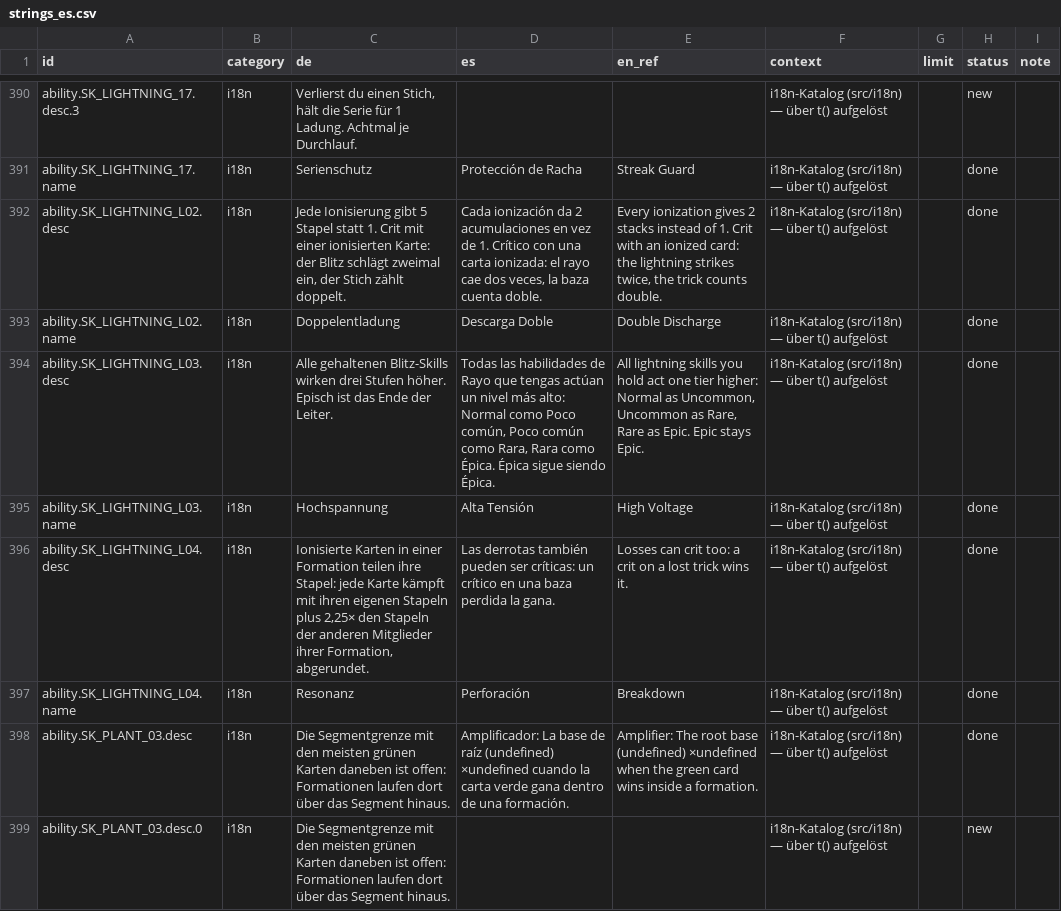
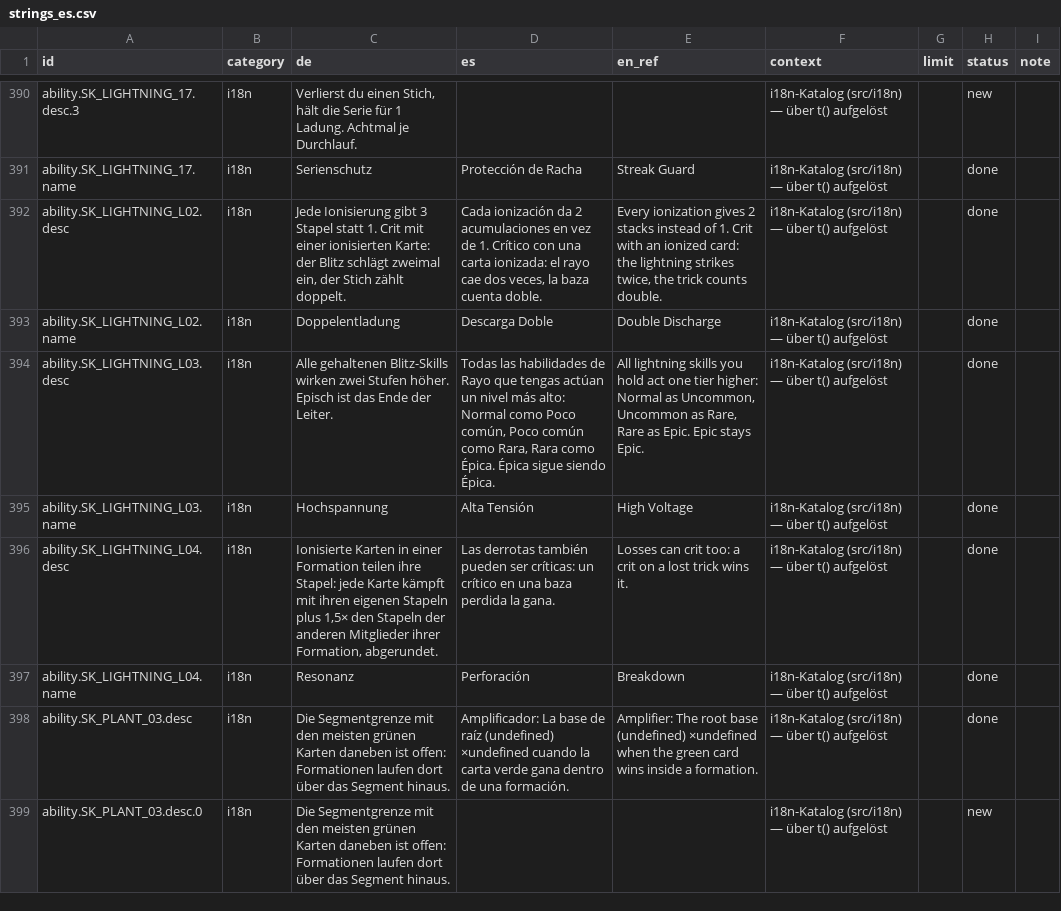
Before and after one commit to GitGudMonkeh/autostich, a CSV file: docs/localization/strings_es.csv, drawn as a sheet; only a part is shown, gaps mark what is left out.

```diff
--- a/docs/localization/strings_es.csv
+++ b/docs/localization/strings_es.csv
@@ -391,7 +391,7 @@
 "ability.SK_LIGHTNING_17.name","i18n","Serienschutz","Protección de Racha","Streak Guard","i18n-Katalog (src/i18n) — über t() aufgelöst","","done",""
-"ability.SK_LIGHTNING_L02.desc","i18n","Jede Ionisierung gibt 5 Stapel statt 1. Crit mit einer ionisierten Karte: der Blitz schlägt zweimal ein, der Stich zählt doppelt.","Cada ionización da 2 acumulaciones en vez de 1. Crítico con una carta ionizada: el rayo cae dos veces, la baza cuenta doble.","Every ionization gives 2 stacks instead of 1. Crit with an ionized card: the lightning strikes twice, the trick counts double.","i18n-Katalog (src/i18n) — über t() aufgelöst","","done",""
+"ability.SK_LIGHTNING_L02.desc","i18n","Jede Ionisierung gibt 3 Stapel statt 1. Crit mit einer ionisierten Karte: der Blitz schlägt zweimal ein, der Stich zählt doppelt.","Cada ionización da 2 acumulaciones en vez de 1. Crítico con una carta ionizada: el rayo cae dos veces, la baza cuenta doble.","Every ionization gives 2 stacks instead of 1. Crit with an ionized card: the lightning strikes twice, the trick counts double.","i18n-Katalog (src/i18n) — über t() aufgelöst","","done",""
 "ability.SK_LIGHTNING_L02.name","i18n","Doppelentladung","Descarga Doble","Double Discharge","i18n-Katalog (src/i18n) — über t() aufgelöst","","done",""
-"ability.SK_LIGHTNING_L03.desc","i18n","Alle gehaltenen Blitz-Skills wirken drei Stufen höher. Episch ist das Ende der Leiter.","Todas las habilidades de Rayo que tengas actúan un nivel más alto: Normal como Poco común, Poco común como Rara, Rara como Épica. Épica sigue siendo Épica.","All lightning skills you hold act one tier higher: Normal as Uncommon, Uncommon as Rare, Rare as Epic. Epic stays Epic.","i18n-Katalog (src/i18n) — über t() aufgelöst","","done",""
+"ability.SK_LIGHTNING_L03.desc","i18n","Alle gehaltenen Blitz-Skills wirken zwei Stufen höher. Episch ist das Ende der Leiter.","Todas las habilidades de Rayo que tengas actúan un nivel más alto: Normal como Poco común, Poco común como Rara, Rara como Épica. Épica sigue siendo Épica.","All lightning skills you hold act one tier higher: Normal as Uncommon, Uncommon as Rare, Rare as Epic. Epic stays Epic.","i18n-Katalog (src/i18n) — über t() aufgelöst","","done",""
 "ability.SK_LIGHTNING_L03.name","i18n","Hochspannung","Alta Tensión","High Voltage","i18n-Katalog (src/i18n) — über t() aufgelöst","","done",""
-"ability.SK_LIGHTNING_L04.desc","i18n","Ionisierte Karten in einer Formation teilen ihre Stapel: jede Karte kämpft mit ihren eigenen Stapeln plus 2,25× den Stapeln der anderen Mitglieder ihrer Formation, abgerundet.","Las derrotas también pueden ser críticas: un crítico en una baza perdida la gana.","Losses can crit too: a crit on a lost trick wins it.","i18n-Katalog (src/i18n) — über t() aufgelöst","","done",""
+"ability.SK_LIGHTNING_L04.desc","i18n","Ionisierte Karten in einer Formation teilen ihre Stapel: jede Karte kämpft mit ihren eigenen Stapeln plus 1,5× den Stapeln der anderen Mitglieder ihrer Formation, abgerundet.","Las derrotas también pueden ser críticas: un crítico en una baza perdida la gana.","Losses can crit too: a crit on a lost trick wins it.","i18n-Katalog (src/i18n) — über t() aufgelöst","","done",""
 "ability.SK_LIGHTNING_L04.name","i18n","Resonanz","Perforación","Breakdown","i18n-Katalog (src/i18n) — über t() aufgelöst","","done",""
```
Also changed, not shown: docs/localization/strings_de_pixi_2026-08-15.csv, docs/localization/strings_zh-Hans.csv, 2 other files.
